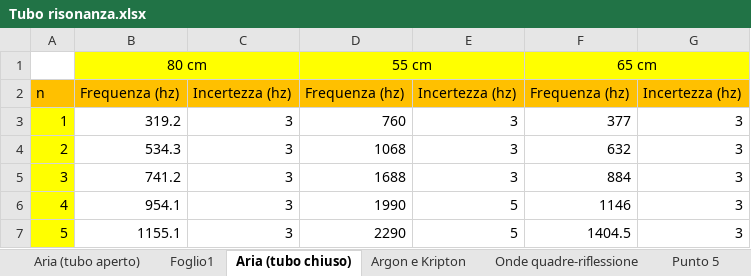
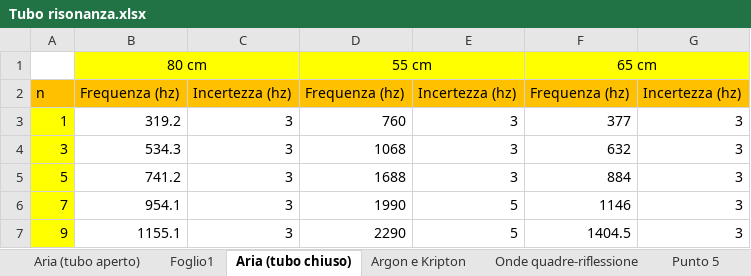
Before and after one commit to matteodeclich/Esperienze-in-laboratorio, an Excel workbook: Tubo risonanza.xlsx, sheet Aria (tubo chiuso), drawn as a sheet; values as stored, in another font and other column widths than the file's, no borders; the diff names each change by its address in the sheet, - before the commit and + after, or states it on an @@ line.

Commit message:
Aggiornamento file excel

```diff
--- a/Tubo risonanza.xlsx (sheet Aria (tubo chiuso))
+++ b/Tubo risonanza.xlsx (sheet Aria (tubo chiuso))
-A4: 2
+A4: 3
-A5: 3
+A5: 5
-A6: 4
+A6: 7
-A7: 5
+A7: 9
```
